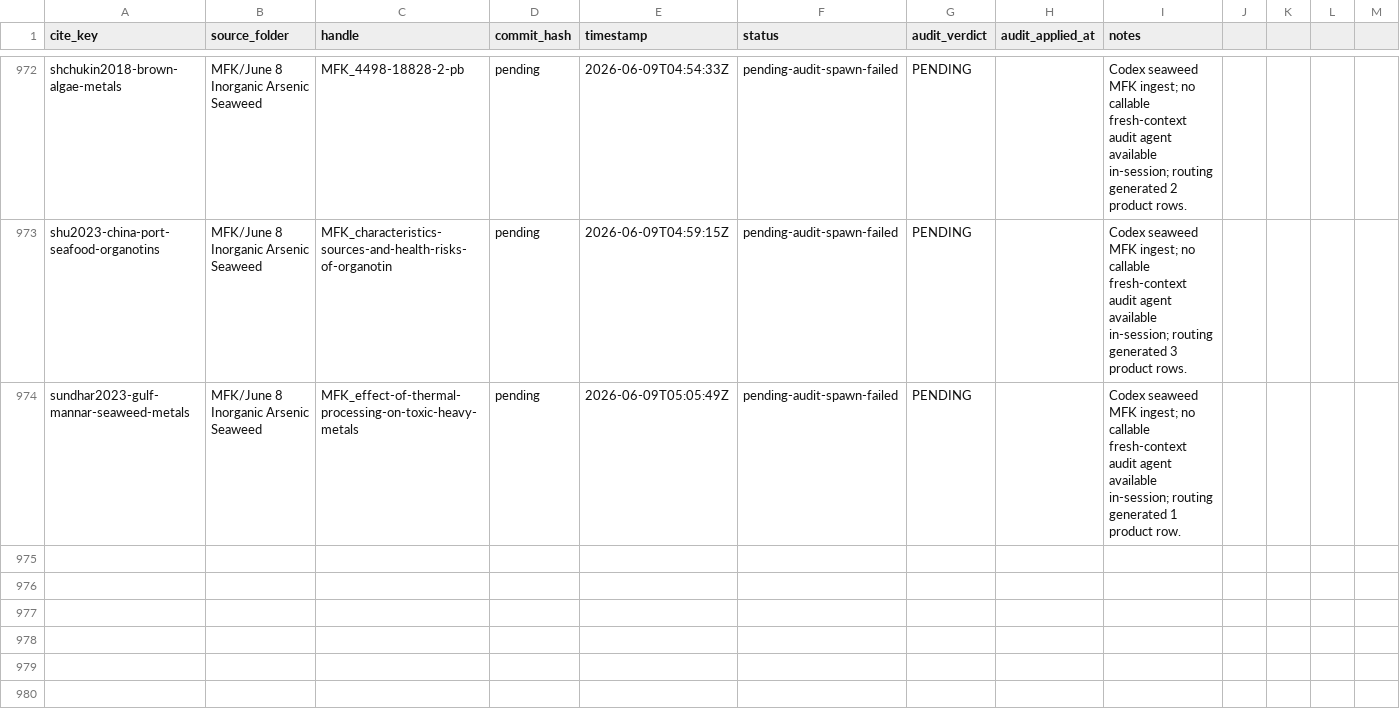
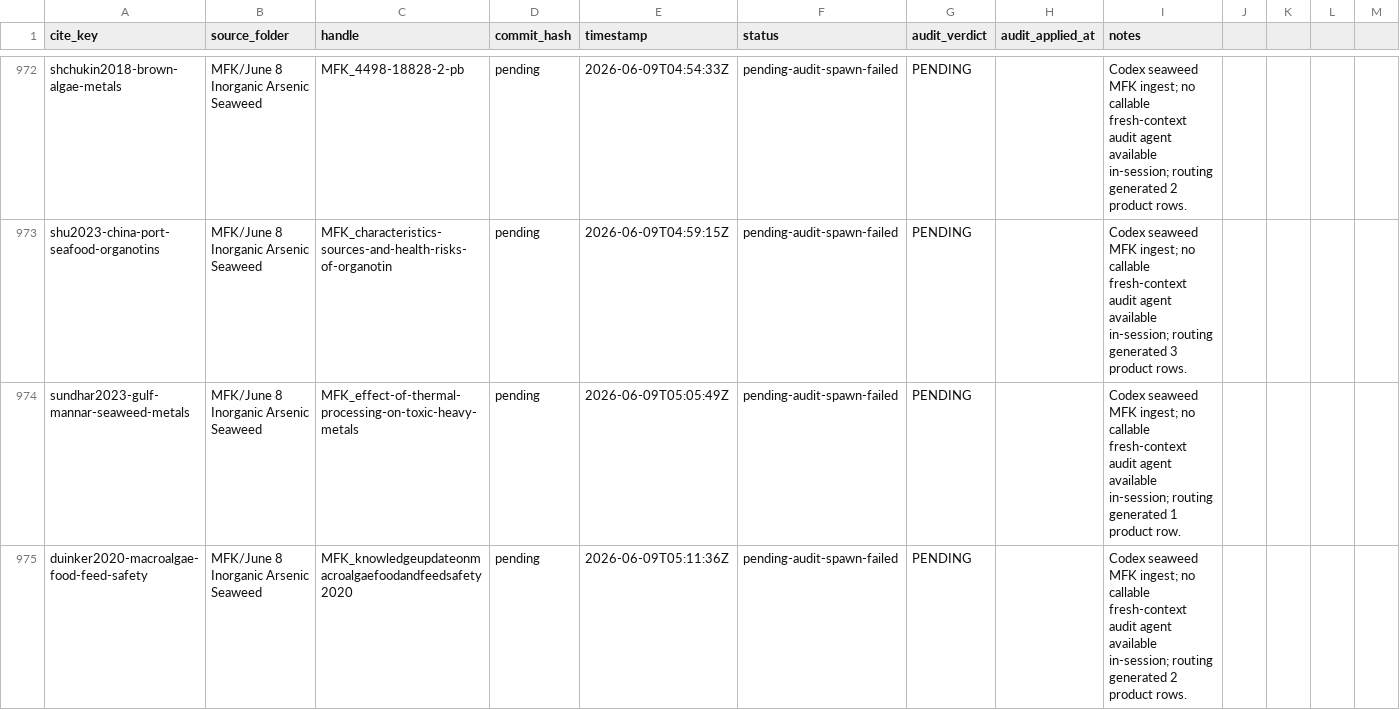
Before and after one commit to paleofoundation/heavymetalindex, a CSV file: data/evidence/audit-queue.csv, drawn as a sheet; only a part is shown, gaps mark what is left out.

```diff
--- a/data/evidence/audit-queue.csv
+++ b/data/evidence/audit-queue.csv
@@ -974 +974,2 @@ shu2023-china-port-seafood-organotins,MFK/June 8 Inorganic Arsenic Seaweed,MFK_c
 sundhar2023-gulf-mannar-seaweed-metals,MFK/June 8 Inorganic Arsenic Seaweed,MFK_effect-of-thermal-processing-on-toxic-heavy-metals,pending,2026-06-09T05:05:49Z,pending-audit-spawn-failed,PENDING,,Codex seaweed MFK ingest; no callable fresh-context audit agent available in-session; routing generated 1 product row.
+duinker2020-macroalgae-food-feed-safety,MFK/June 8 Inorganic Arsenic Seaweed,MFK_knowledgeupdateonmacroalgaefoodandfeedsafety2020,pending,2026-06-09T05:11:36Z,pending-audit-spawn-failed,PENDING,,Codex seaweed MFK ingest; no callable fresh-context audit agent available in-session; routing generated 2 product rows.
```
Also changed, not shown: 3 other files.
